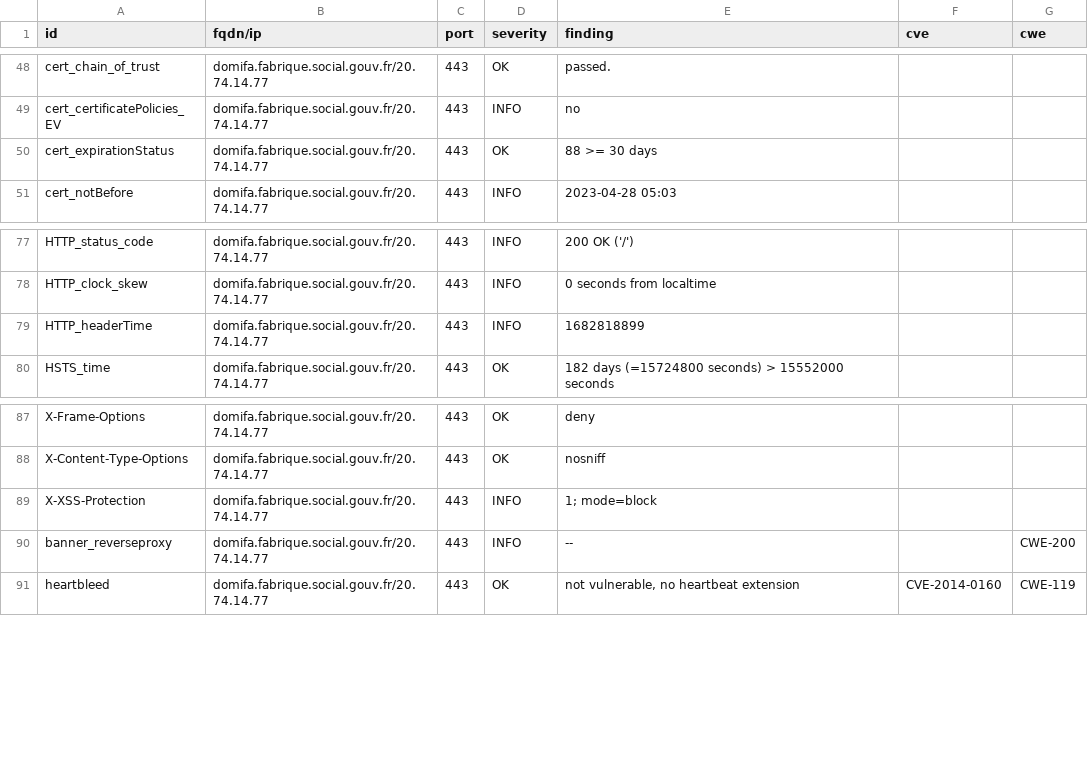
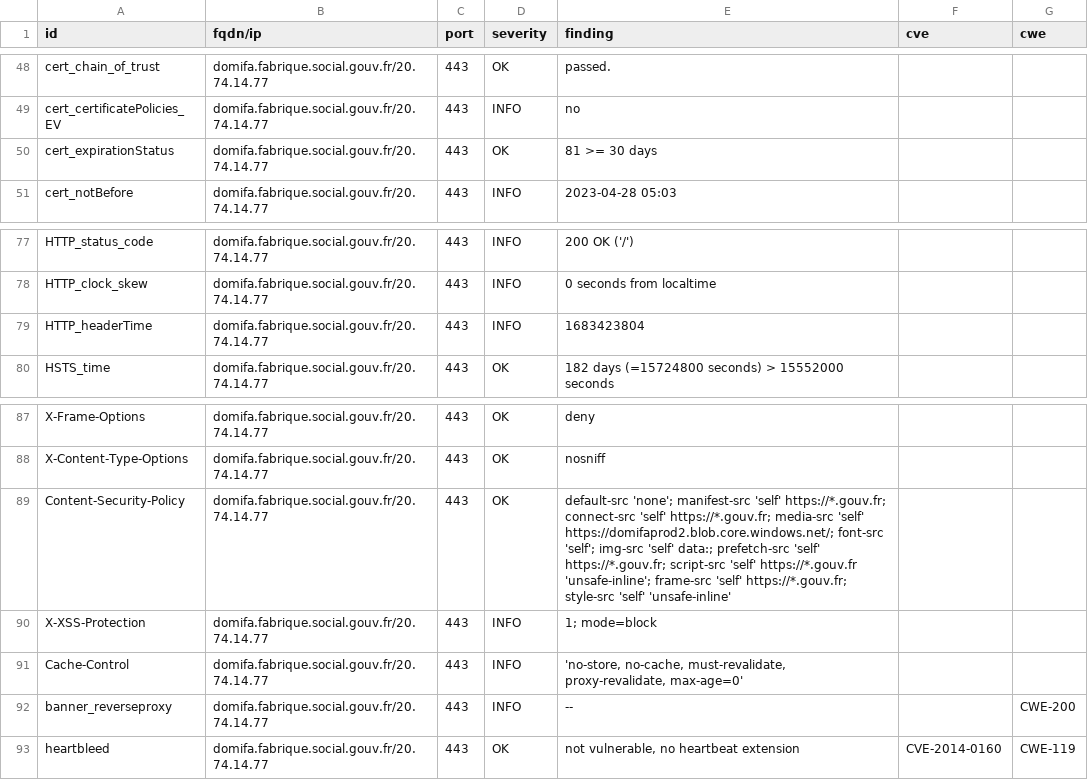
Before and after one commit to SocialGouv/dashlord-fabrique, a CSV file: results/aHR0cHM6Ly9kb21pZmEuZmFicmlxdWUuc29jaWFsLmdvdXYuZnI=/testssl.csv, drawn as a sheet; only a part is shown, gaps mark what is left out.

```diff
--- a/results/aHR0cHM6Ly9kb21pZmEuZmFicmlxdWUuc29jaWFsLmdvdXYuZnI=/testssl.csv
+++ b/results/aHR0cHM6Ly9kb21pZmEuZmFicmlxdWUuc29jaWFsLmdvdXYuZnI=/testssl.csv
@@ -49,3 +49,3 @@
 "cert_certificatePolicies_EV","domifa.fabrique.social.gouv.fr/20.74.14.77","443","INFO","no","",""
-"cert_expirationStatus","domifa.fabrique.social.gouv.fr/20.74.14.77","443","OK","88 >= 30 days","",""
+"cert_expirationStatus","domifa.fabrique.social.gouv.fr/20.74.14.77","443","OK","81 >= 30 days","",""
 "cert_notBefore","domifa.fabrique.social.gouv.fr/20.74.14.77","443","INFO","2023-04-28 05:03","",""
@@ -78,3 +78,3 @@
 "HTTP_clock_skew","domifa.fabrique.social.gouv.fr/20.74.14.77","443","INFO","0 seconds from localtime","",""
-"HTTP_headerTime","domifa.fabrique.social.gouv.fr/20.74.14.77","443","INFO","1682818899","",""
+"HTTP_headerTime","domifa.fabrique.social.gouv.fr/20.74.14.77","443","INFO","1683423804","",""
 "HSTS_time","domifa.fabrique.social.gouv.fr/20.74.14.77","443","OK","182 days (=15724800 seconds) > 15552000 seconds","",""
@@ -88,3 +88,5 @@
 "X-Content-Type-Options","domifa.fabrique.social.gouv.fr/20.74.14.77","443","OK","nosniff","",""
+"Content-Security-Policy","domifa.fabrique.social.gouv.fr/20.74.14.77","443","OK","default-src 'none'; manifest-src 'self' https://*.gouv.fr; connect-src 'self' https://*.gouv.fr; media-src 'self' https://domifaprod2.blob.core.windows.net/; font-src 'self'; img-src 'self' data:; prefetch-src 'self' https://*.gouv.fr; script-src 'self' https://*.gouv.fr 'unsafe-inline'; frame-src 'self' https://*.gouv.fr; style-src 'self' 'unsafe-inline'","",""
 "X-XSS-Protection","domifa.fabrique.social.gouv.fr/20.74.14.77","443","INFO","1; mode=block","",""
+"Cache-Control","domifa.fabrique.social.gouv.fr/20.74.14.77","443","INFO","'no-store, no-cache, must-revalidate, proxy-revalidate, max-age=0'","",""
 "banner_reverseproxy","domifa.fabrique.social.gouv.fr/20.74.14.77","443","INFO","--","","CWE-200"
```
Also changed, not shown: 10 other files.
